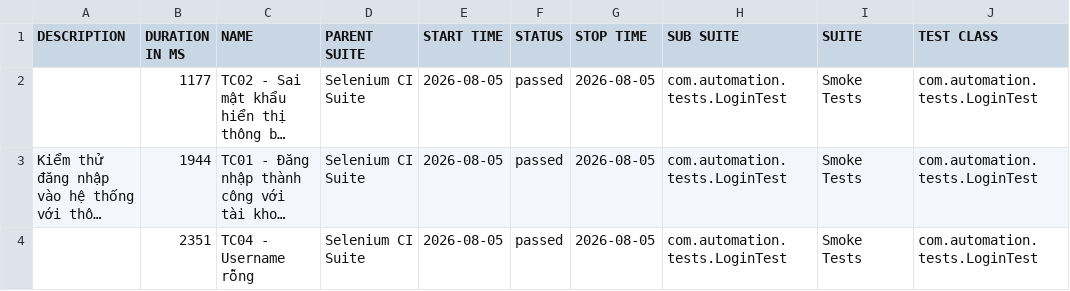
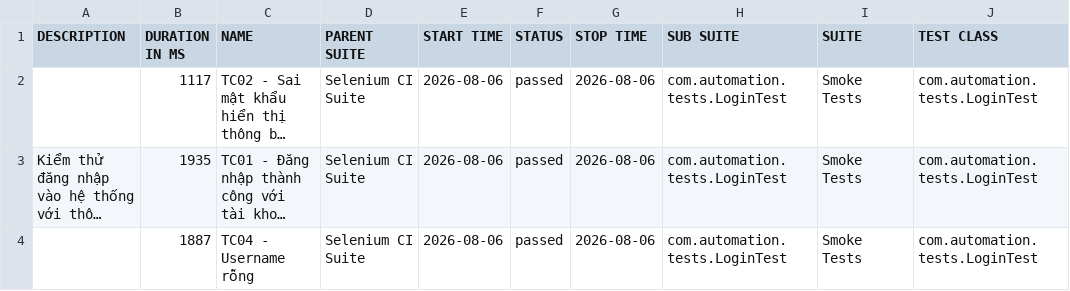
Before and after one commit to huyhuy23022004/Lab11_BuiNgocHuy_1150080137_CNPM2, a CSV file: data/suites.csv, drawn as a sheet; only a part is shown; long unchanged cells end in …; the diff names each change by its address in the sheet, - before the commit and + after, or states it on an @@ line.

```diff
--- a/data/suites.csv
+++ b/data/suites.csv
-B2 (DURATION IN MS): 1177
+B2 (DURATION IN MS): 1117
-E2:E4 (START TIME): 2026-08-05
+E2:E4 (START TIME): 2026-08-06
-G2:G4 (STOP TIME): 2026-08-05
+G2:G4 (STOP TIME): 2026-08-06
-B3 (DURATION IN MS): 1944
+B3 (DURATION IN MS): 1935
-B4 (DURATION IN MS): 2351
+B4 (DURATION IN MS): 1887
```
Also changed, not shown: 33 other files.
